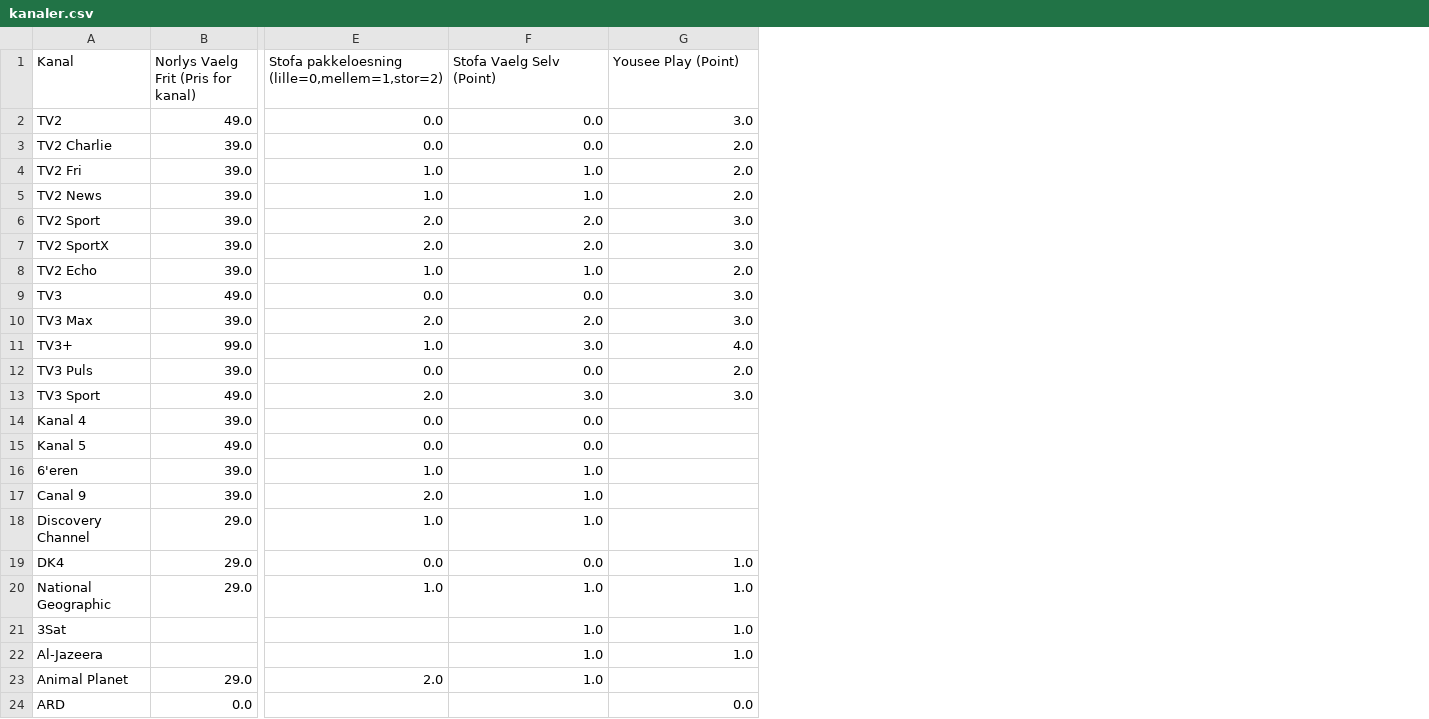
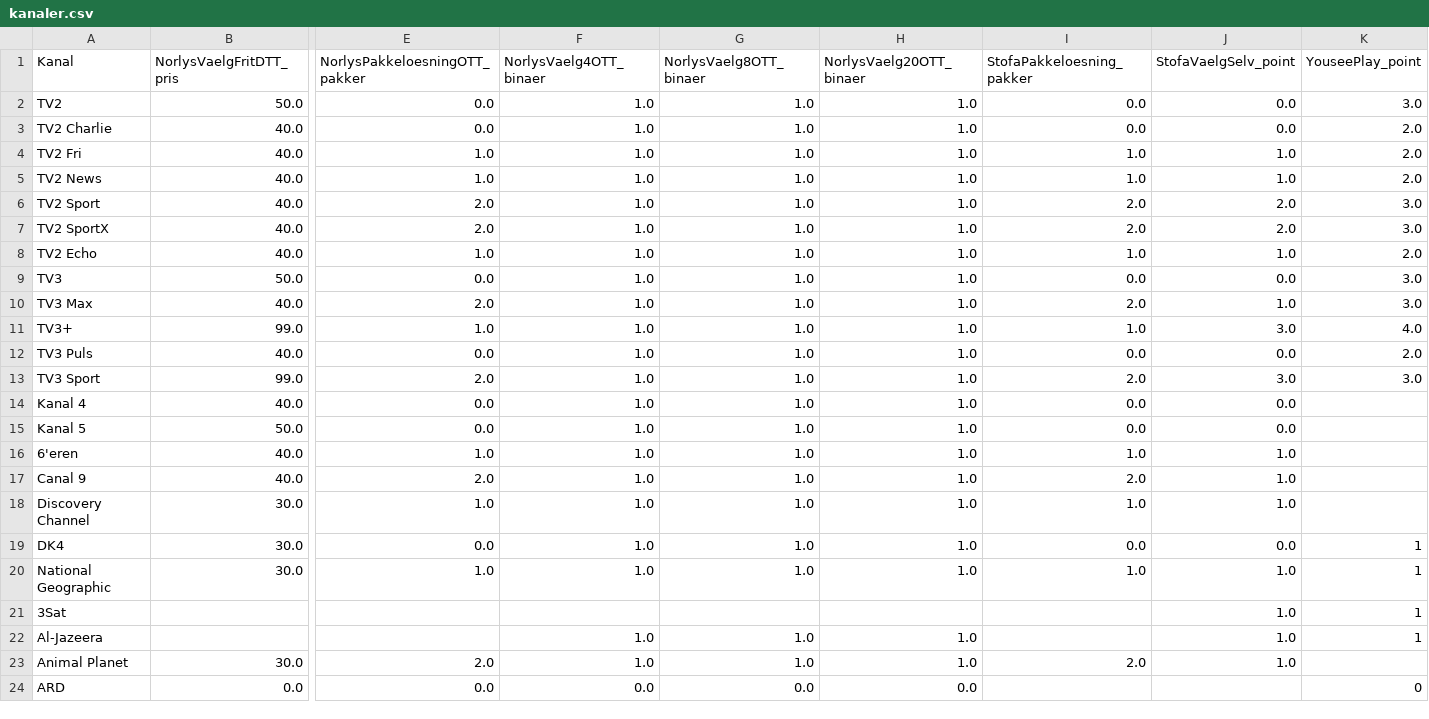
Before and after one commit to CWJNor/kanalcsv, a CSV file: kanaler.csv, drawn as a sheet; only a part is shown, gaps mark what is left out; removed rows and columns are numbered as before the commit, all else as after; the diff covers the shown part only; the diff names each change by its address in the sheet, - before the commit and + after, or states it on an @@ line.

Commit message:
Update file

```diff
--- a/kanaler.csv
+++ b/kanaler.csv
-column B, rows 1-24: Norlys Vaelg Frit (Pris for kanal) | 49.0 | 39.0 | 39.0 | 39.0 | 39.0 | 39.0 | 39.0 | 49.0 | 39.0 | 99.0 | 39.0 | 49.0 | 39.0 | 49.0 | 39.0 | 39.0 | 29.0 | 29.0 | 29.0 |  |  | 29.0 | 0.0
+column B (NorlysVaelgFritDTT_pris), rows 2-24: 50.0 | 40.0 | 40.0 | 40.0 | 40.0 | 40.0 | 40.0 | 50.0 | 40.0 | 99.0 | 40.0 | 99.0 | 40.0 | 50.0 | 40.0 | 40.0 | 30.0 | 30.0 | 30.0 |  |  | 30.0 | 0.0
+column G (NorlysVaelg8OTT_binaer), rows 2-24: 1.0 | 1.0 | 1.0 | 1.0 | 1.0 | 1.0 | 1.0 | 1.0 | 1.0 | 1.0 | 1.0 | 1.0 | 1.0 | 1.0 | 1.0 | 1.0 | 1.0 | 1.0 | 1.0 |  | 1.0 | 1.0 | 0.0
+column H (NorlysVaelg20OTT_binaer), rows 2-24: 1.0 | 1.0 | 1.0 | 1.0 | 1.0 | 1.0 | 1.0 | 1.0 | 1.0 | 1.0 | 1.0 | 1.0 | 1.0 | 1.0 | 1.0 | 1.0 | 1.0 | 1.0 | 1.0 |  | 1.0 | 1.0 | 0.0
+column I (StofaPakkeloesning_pakker), rows 2-23: 0.0 | 0.0 | 1.0 | 1.0 | 2.0 | 2.0 | 1.0 | 0.0 | 2.0 | 1.0 | 0.0 | 2.0 | 0.0 | 0.0 | 1.0 | 2.0 | 1.0 | 0.0 | 1.0 |  |  | 2.0
+column K (YouseePlay_point), rows 2-24: 3.0 | 2.0 | 2.0 | 2.0 | 3.0 | 3.0 | 2.0 | 3.0 | 3.0 | 4.0 | 2.0 | 3.0 |  |  |  |  |  | 1 | 1 | 1 | 1 |  | 0
-E1: Stofa pakkeloesning (lille=0,mellem=1,stor=2)
+E1: NorlysPakkeloesningOTT_pakker
-F1: Stofa Vaelg Selv (Point)
+F1: NorlysVaelg4OTT_binaer
-J1: Yousee Play (Point)
+J1: StofaVaelgSelv_point
-F2:F3 (NorlysVaelg4OTT_binaer): 0.0
+F2:F3 (NorlysVaelg4OTT_binaer): 1.0
-J2 (StofaVaelgSelv_point): 3.0
+J2 (StofaVaelgSelv_point): 0.0
-J3 (StofaVaelgSelv_point): 2.0
+J3 (StofaVaelgSelv_point): 0.0
-J4:J5 (StofaVaelgSelv_point): 2.0
+J4:J5 (StofaVaelgSelv_point): 1.0
-F6:F7 (NorlysVaelg4OTT_binaer): 2.0
+F6:F7 (NorlysVaelg4OTT_binaer): 1.0
-J6:J7 (StofaVaelgSelv_point): 3.0
+J6:J7 (StofaVaelgSelv_point): 2.0
-J8 (StofaVaelgSelv_point): 2.0
+J8 (StofaVaelgSelv_point): 1.0
-F9 (NorlysVaelg4OTT_binaer): 0.0
+F9 (NorlysVaelg4OTT_binaer): 1.0
-J9 (StofaVaelgSelv_point): 3.0
+J9 (StofaVaelgSelv_point): 0.0
-F10 (NorlysVaelg4OTT_binaer): 2.0
+F10 (NorlysVaelg4OTT_binaer): 1.0
-J10 (StofaVaelgSelv_point): 3.0
+J10 (StofaVaelgSelv_point): 1.0
-F11 (NorlysVaelg4OTT_binaer): 3.0
+F11 (NorlysVaelg4OTT_binaer): 1.0
-J11 (StofaVaelgSelv_point): 4.0
+J11 (StofaVaelgSelv_point): 3.0
-F12 (NorlysVaelg4OTT_binaer): 0.0
+F12 (NorlysVaelg4OTT_binaer): 1.0
-J12 (StofaVaelgSelv_point): 2.0
+J12 (StofaVaelgSelv_point): 0.0
-F13 (NorlysVaelg4OTT_binaer): 3.0
+F13 (NorlysVaelg4OTT_binaer): 1.0
-F14:F15 (NorlysVaelg4OTT_binaer): 0.0
+F14:F15 (NorlysVaelg4OTT_binaer): 1.0
-J14:J15 (StofaVaelgSelv_point): (empty)
+J14:J15 (StofaVaelgSelv_point): 0.0
-J16:J18 (StofaVaelgSelv_point): (empty)
+J16:J18 (StofaVaelgSelv_point): 1.0
-F19 (NorlysVaelg4OTT_binaer): 0.0
+F19 (NorlysVaelg4OTT_binaer): 1.0
-J19 (StofaVaelgSelv_point): 1.0
+J19 (StofaVaelgSelv_point): 0.0
-F21 (NorlysVaelg4OTT_binaer): 1.0
+F21 (NorlysVaelg4OTT_binaer): (empty)
-J23 (StofaVaelgSelv_point): (empty)
+J23 (StofaVaelgSelv_point): 1.0
-E24 (NorlysPakkeloesningOTT_pakker): (empty)
+E24 (NorlysPakkeloesningOTT_pakker): 0.0
-F24 (NorlysVaelg4OTT_binaer): (empty)
+F24 (NorlysVaelg4OTT_binaer): 0.0
-J24 (StofaVaelgSelv_point): 0.0
+J24 (StofaVaelgSelv_point): (empty)
```
Also changed, not shown: 1 removed row and 50 edited cells elsewhere in this file.
